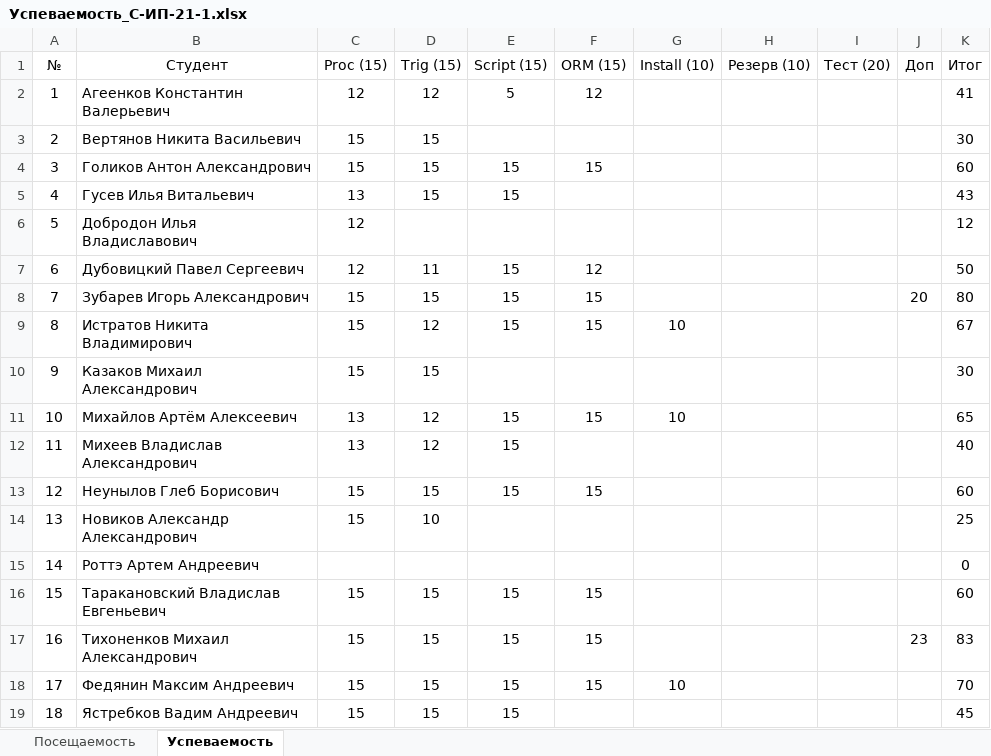
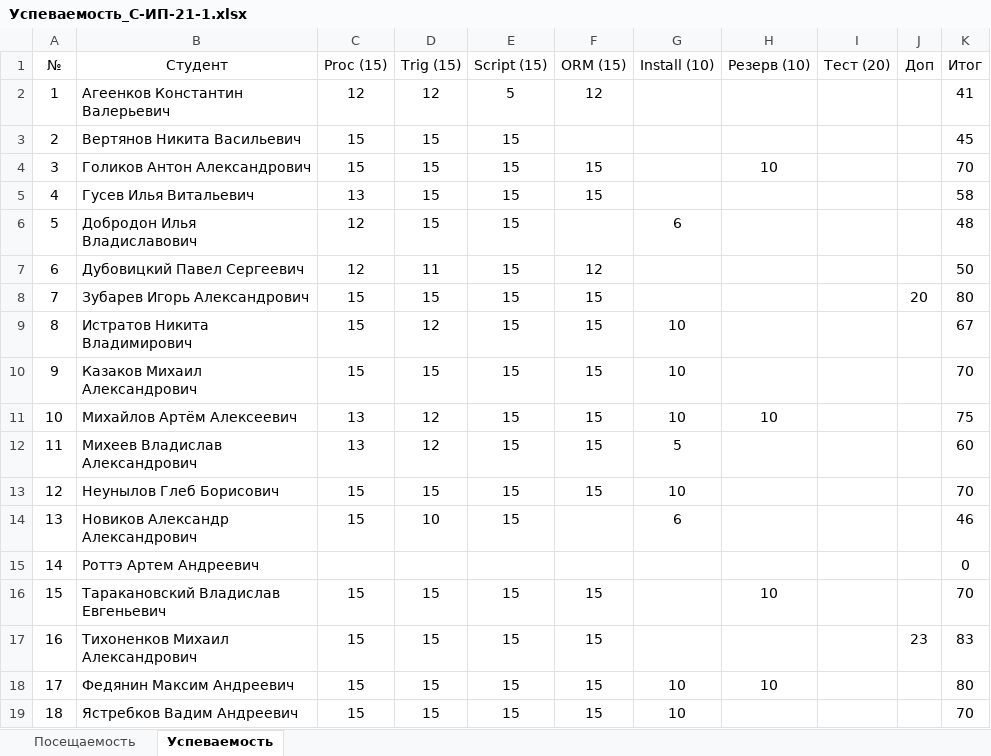
Before and after one commit to TheBandik/db-management-and-automation, an Excel workbook: Успеваемость_С-ИП-21-1.xlsx, sheet Успеваемость, drawn as a sheet; values as stored, in another font and other column widths than the file's, no borders; the diff names each change by its address in the sheet, - before the commit and + after, or states it on an @@ line.

```diff
--- a/Успеваемость_С-ИП-21-1.xlsx (sheet Успеваемость)
+++ b/Успеваемость_С-ИП-21-1.xlsx (sheet Успеваемость)
-E3 (Script (15)): (empty)
+E3 (Script (15)): 15
-K3 (Итог): 30
+K3 (Итог): 45
-H4 (Резерв (10)): (empty)
+H4 (Резерв (10)): 10
-K4 (Итог): 60
+K4 (Итог): 70
-F5 (ORM (15)): (empty)
+F5 (ORM (15)): 15
-K5 (Итог): 43
+K5 (Итог): 58
-D6 (Trig (15)): (empty)
+D6 (Trig (15)): 15
-E6 (Script (15)): (empty)
+E6 (Script (15)): 15
-G6 (Install (10)): (empty)
+G6 (Install (10)): 6
-K6 (Итог): 12
+K6 (Итог): 48
-E10 (Script (15)): (empty)
+E10 (Script (15)): 15
-F10 (ORM (15)): (empty)
+F10 (ORM (15)): 15
-G10 (Install (10)): (empty)
+G10 (Install (10)): 10
-K10 (Итог): 30
+K10 (Итог): 70
-H11 (Резерв (10)): (empty)
+H11 (Резерв (10)): 10
-K11 (Итог): 65
+K11 (Итог): 75
-F12 (ORM (15)): (empty)
+F12 (ORM (15)): 15
-G12 (Install (10)): (empty)
+G12 (Install (10)): 5
-K12 (Итог): 40
+K12 (Итог): 60
-G13 (Install (10)): (empty)
+G13 (Install (10)): 10
-K13 (Итог): 60
+K13 (Итог): 70
-E14 (Script (15)): (empty)
+E14 (Script (15)): 15
-G14 (Install (10)): (empty)
+G14 (Install (10)): 6
-K14 (Итог): 25
+K14 (Итог): 46
-H16 (Резерв (10)): (empty)
+H16 (Резерв (10)): 10
-K16 (Итог): 60
+K16 (Итог): 70
-H18 (Резерв (10)): (empty)
+H18 (Резерв (10)): 10
-K18 (Итог): 70
+K18 (Итог): 80
-F19 (ORM (15)): (empty)
+F19 (ORM (15)): 15
-G19 (Install (10)): (empty)
+G19 (Install (10)): 10
-K19 (Итог): 45
+K19 (Итог): 70
```
Also changed, not shown: sheet Посещаемость, Успеваемость_С-ИП-21-2.xlsx.
